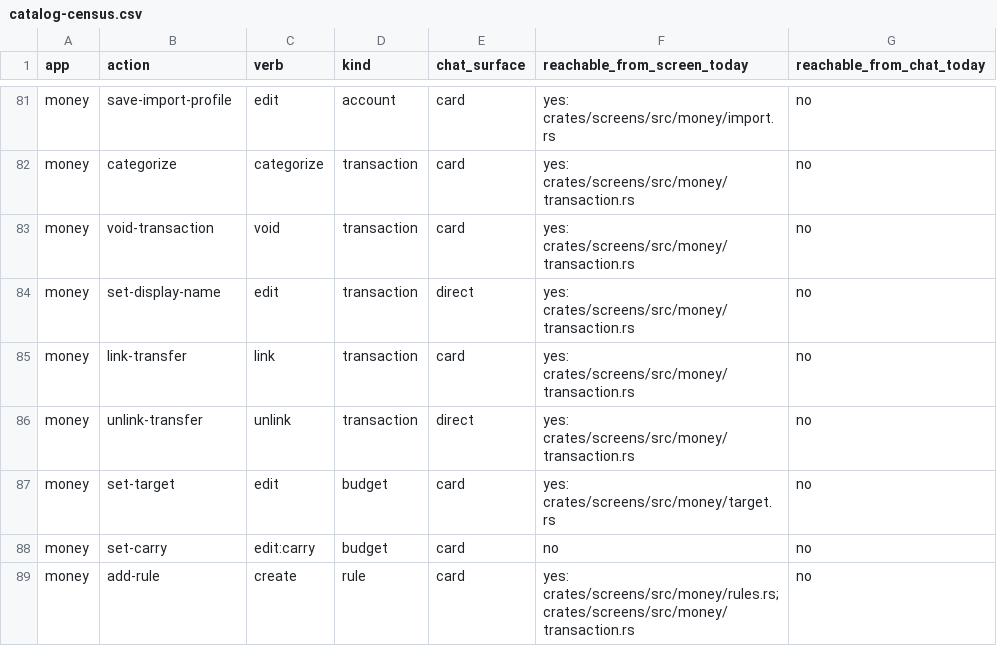
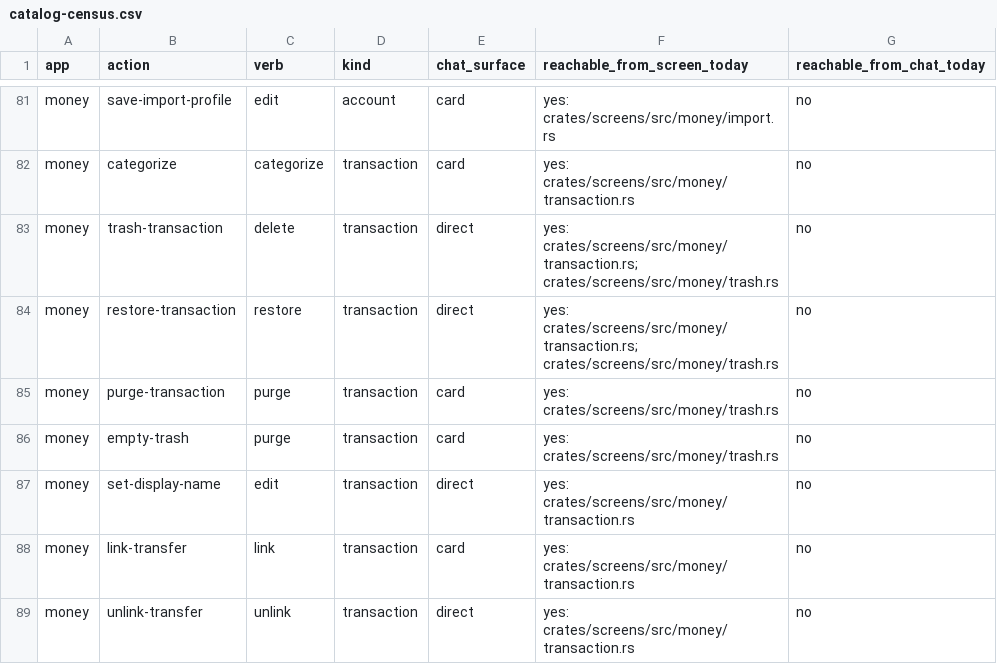
Before and after one commit to srikanth235/centraid, a CSV file: contracts/assist/catalog-census.csv, drawn as a sheet; only a part is shown, gaps mark what is left out; the shorter side is filled out with more unchanged rows.

```diff
--- a/contracts/assist/catalog-census.csv
+++ b/contracts/assist/catalog-census.csv
@@ -82,3 +82,6 @@ money,save-import-profile,edit,account,card,yes: crates/screens/src/money/import
 money,categorize,categorize,transaction,card,yes: crates/screens/src/money/transaction.rs,no
-money,void-transaction,void,transaction,card,yes: crates/screens/src/money/transaction.rs,no
+money,trash-transaction,delete,transaction,direct,yes: crates/screens/src/money/transaction.rs; crates/screens/src/money/trash.rs,no
+money,restore-transaction,restore,transaction,direct,yes: crates/screens/src/money/transaction.rs; crates/screens/src/money/trash.rs,no
+money,purge-transaction,purge,transaction,card,yes: crates/screens/src/money/trash.rs,no
+money,empty-trash,purge,transaction,card,yes: crates/screens/src/money/trash.rs,no
 money,set-display-name,edit,transaction,direct,yes: crates/screens/src/money/transaction.rs,no
```
Also changed, not shown: 45 other files.
